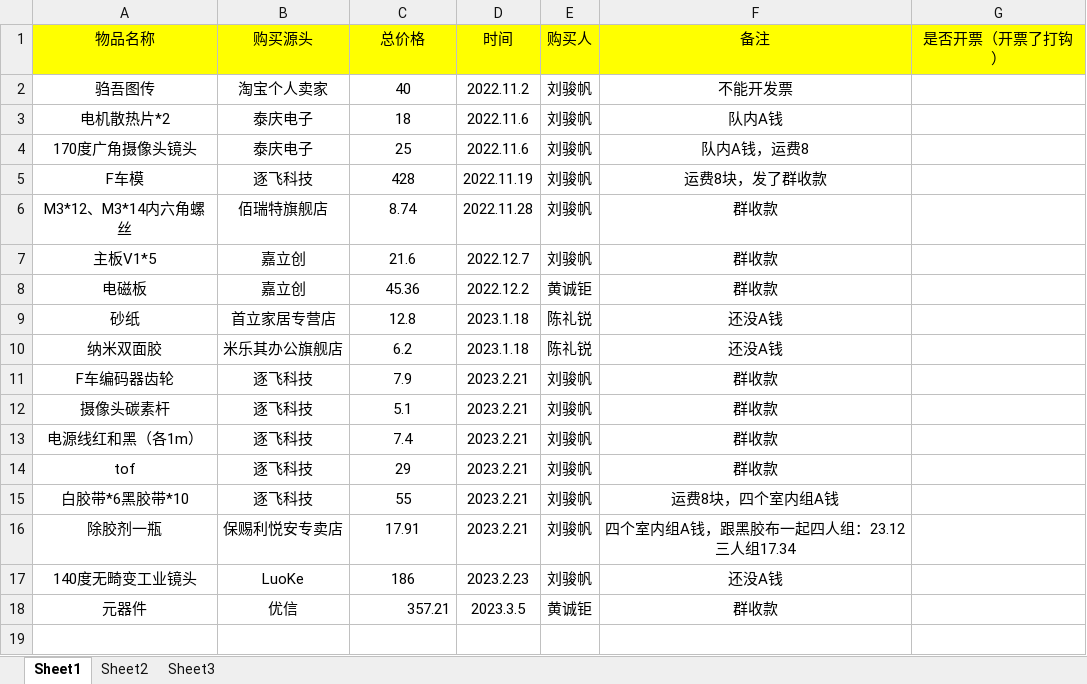
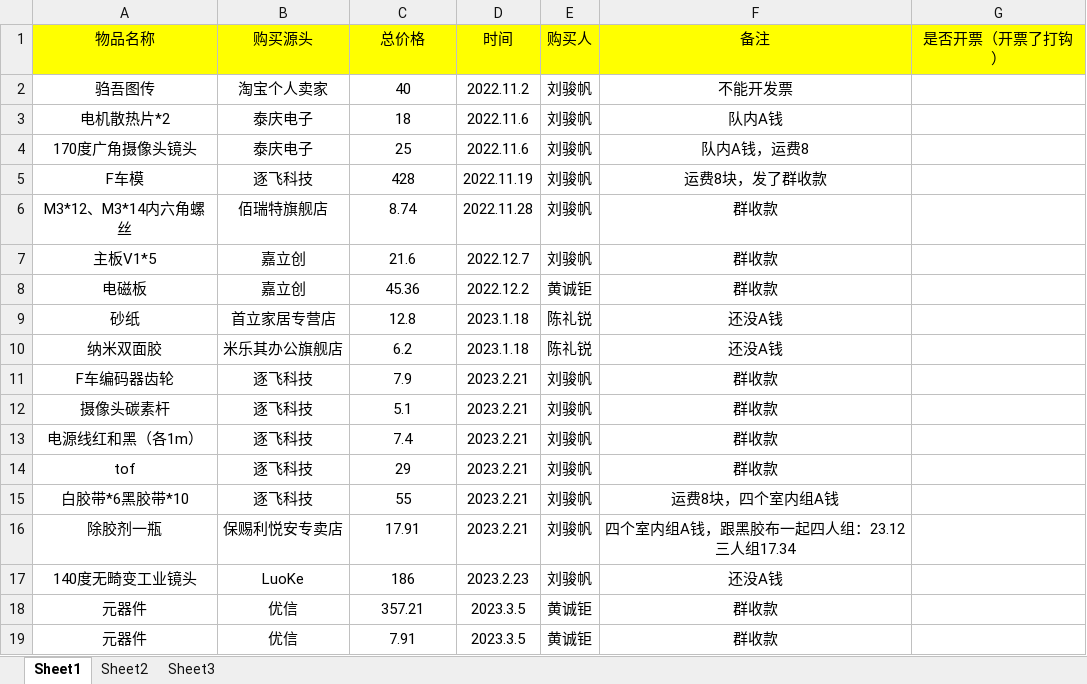
Before and after one commit to MrSu18/SmartCar-S18, an Excel workbook: docs/财务/第十八届智能车队内开销.xlsx, sheet Sheet1, drawn as a sheet; values as stored, in another font and other column widths than the file's, no borders; the diff names each change by its address in the sheet, - before the commit and + after, or states it on an @@ line.

Commit message:
财务

```diff
--- a/docs/财务/第十八届智能车队内开销.xlsx (sheet Sheet1)
+++ b/docs/财务/第十八届智能车队内开销.xlsx (sheet Sheet1)
-C18 alignment: right
+C18 alignment: center
+row 19: 元器件 | 优信 | 7.91 | 2023.3.5 | 黄诚钜 | 群收款
```
